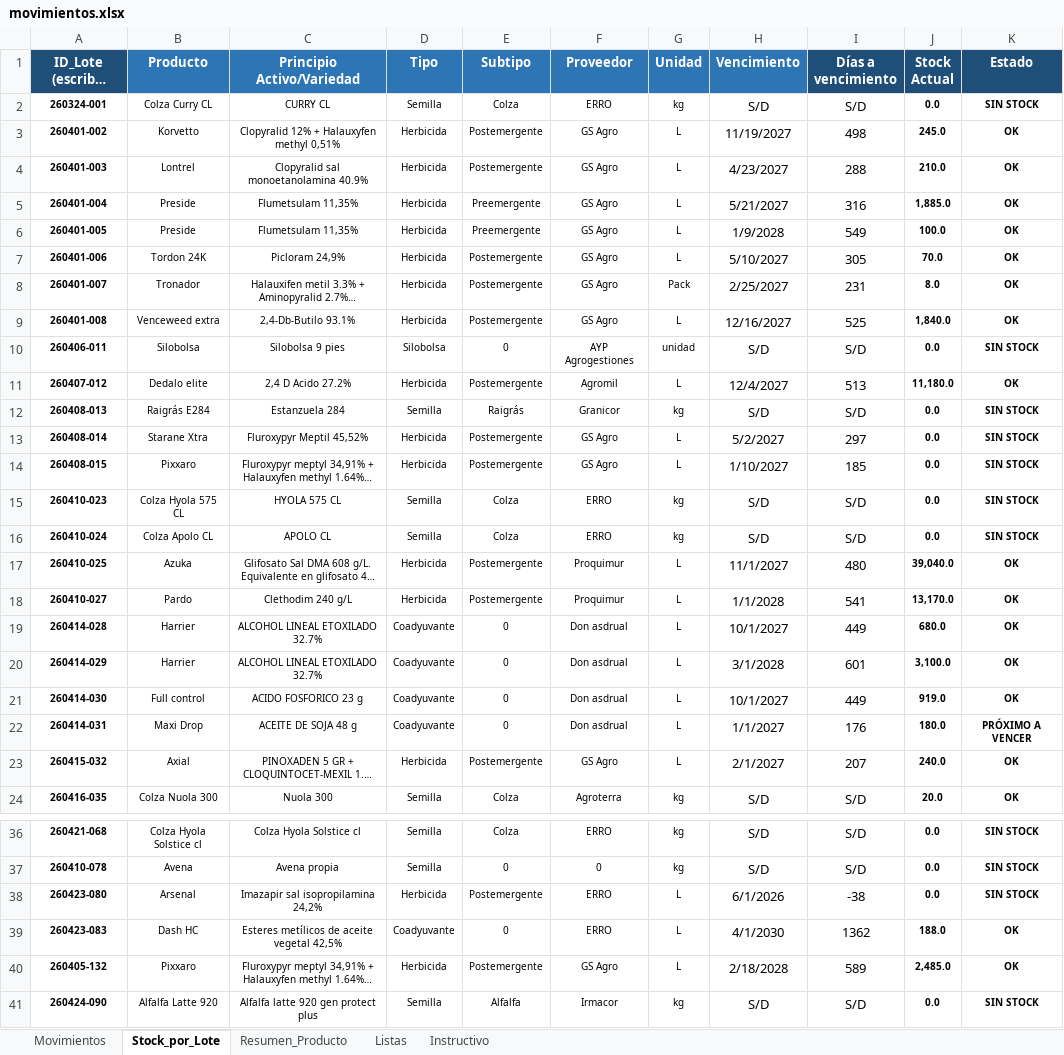
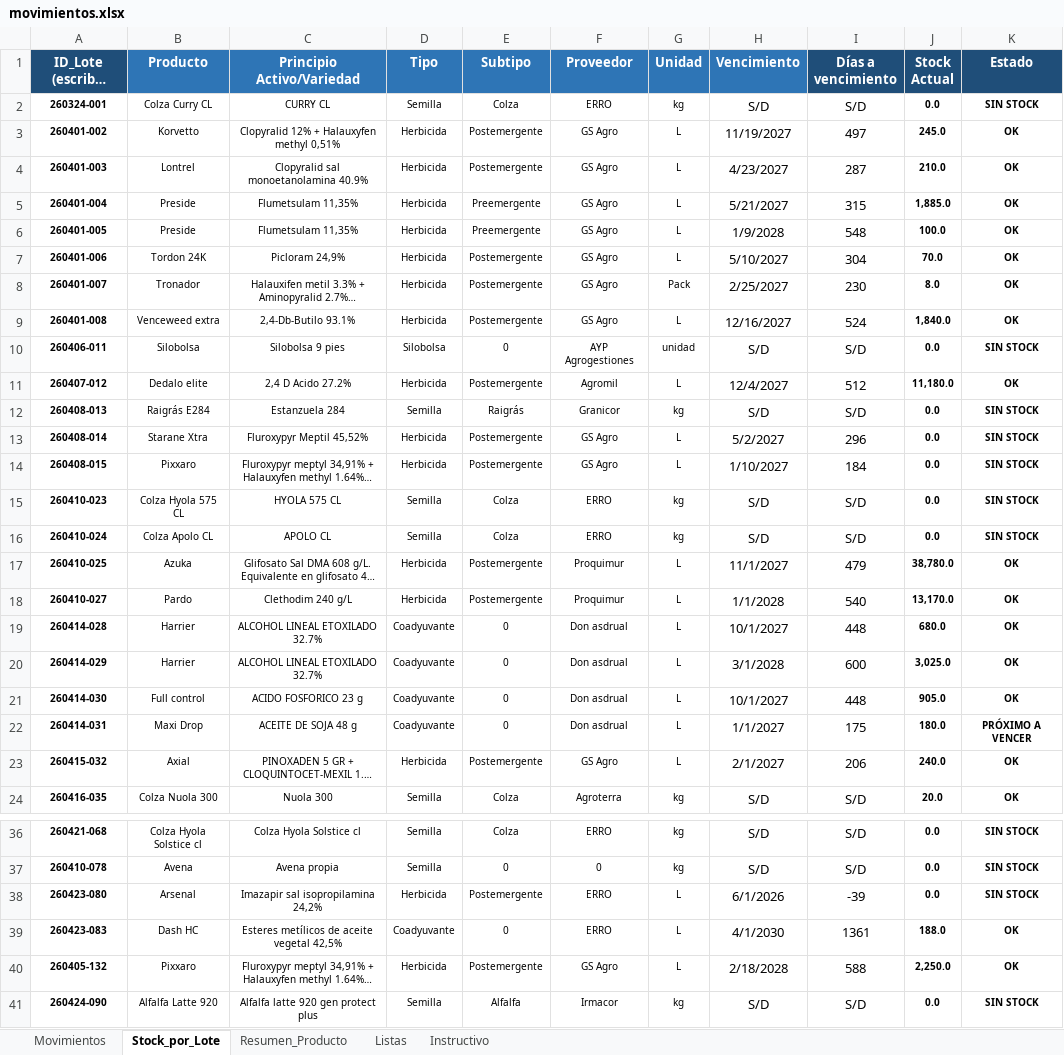
Before and after one commit to CeibosGroup/stock-galpon-hub, an Excel workbook: movimientos.xlsx, sheet Stock_por_Lote, drawn as a sheet; only a part is shown, gaps mark what is left out; long unchanged cells end in …; values as stored, in another font and other column widths than the file's, no borders; conditional formats not drawn; the diff covers the shown part only; the diff names each change by its address in the sheet, - before the commit and + after, or states it on an @@ line.

```diff
--- a/movimientos.xlsx (sheet Stock_por_Lote)
+++ b/movimientos.xlsx (sheet Stock_por_Lote)
-I3 (Días a vencimiento): 498
+I3 (Días a vencimiento): 497
-I4 (Días a vencimiento): 288
+I4 (Días a vencimiento): 287
-I5 (Días a vencimiento): 316
+I5 (Días a vencimiento): 315
-I6 (Días a vencimiento): 549
+I6 (Días a vencimiento): 548
-I7 (Días a vencimiento): 305
+I7 (Días a vencimiento): 304
-I8 (Días a vencimiento): 231
+I8 (Días a vencimiento): 230
-I9 (Días a vencimiento): 525
+I9 (Días a vencimiento): 524
-I11 (Días a vencimiento): 513
+I11 (Días a vencimiento): 512
-I13 (Días a vencimiento): 297
+I13 (Días a vencimiento): 296
-I14 (Días a vencimiento): 185
+I14 (Días a vencimiento): 184
-I17 (Días a vencimiento): 480
+I17 (Días a vencimiento): 479
-J17 (Stock Actual): 39,040.0
+J17 (Stock Actual): 38,780.0
-I18 (Días a vencimiento): 541
+I18 (Días a vencimiento): 540
-I19 (Días a vencimiento): 449
+I19 (Días a vencimiento): 448
-I20 (Días a vencimiento): 601
+I20 (Días a vencimiento): 600
-J20 (Stock Actual): 3,100.0
+J20 (Stock Actual): 3,025.0
-I21 (Días a vencimiento): 449
+I21 (Días a vencimiento): 448
-J21 (Stock Actual): 919.0
+J21 (Stock Actual): 905.0
-I22 (Días a vencimiento): 176
+I22 (Días a vencimiento): 175
-I23 (Días a vencimiento): 207
+I23 (Días a vencimiento): 206
-I38 (Días a vencimiento): -38
+I38 (Días a vencimiento): -39
-I39 (Días a vencimiento): 1362
+I39 (Días a vencimiento): 1361
-I40 (Días a vencimiento): 589
+I40 (Días a vencimiento): 588
-J40 (Stock Actual): 2,485.0
+J40 (Stock Actual): 2,250.0
```
Also changed, not shown: 5 edited cells elsewhere in this sheet, sheet Resumen_Producto, sheet Movimientos, hidden cells.
